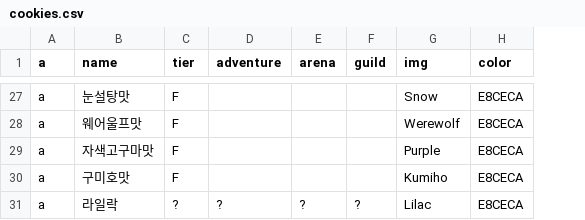
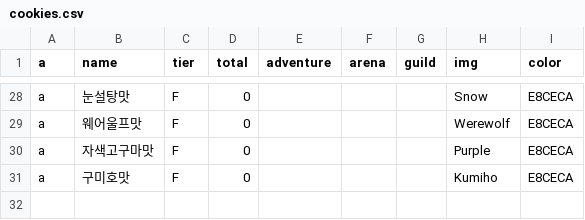
Before and after one commit to cookiekd/cookiekd.github.io, a CSV file: _data/cookies.csv, drawn as a sheet; only a part is shown, gaps mark what is left out; removed rows and columns are numbered as before the commit, all else as after; the diff covers the shown part only; the diff names each change by its address in the sheet, - before the commit and + after, or states it on an @@ line.

```diff
--- a/_data/cookies.csv
+++ b/_data/cookies.csv
+column D (total), rows 28-31: all 0
-row 31: a | 라일락 | ? | ? | ? | ? | Lilac | E8CECA
```
Also changed, not shown: 9 added rows, 8 removed rows and 15 edited cells elsewhere in this file, _data/treasures.csv, 24 other files.
